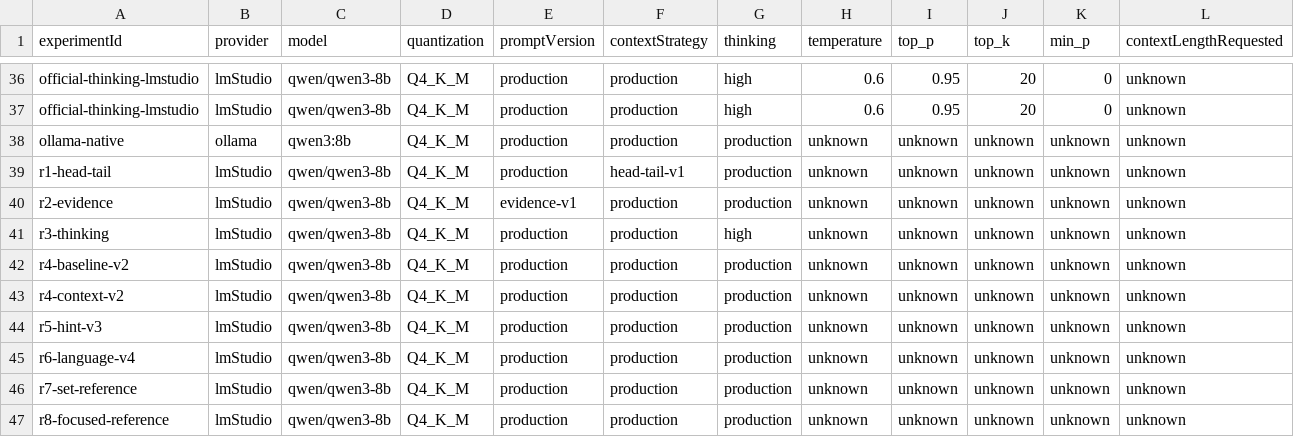
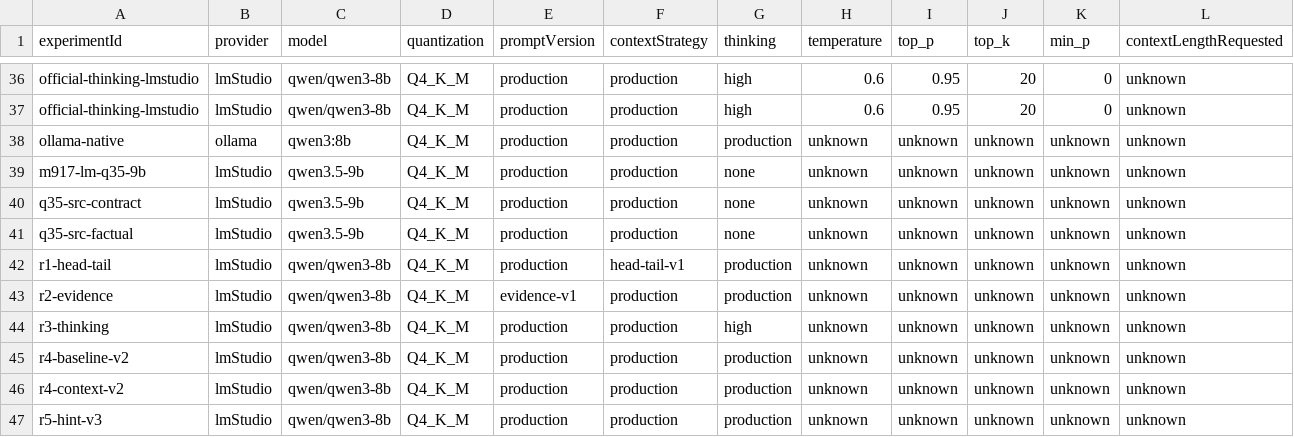
Before and after one commit to y4m4s/vol2-project, a TSV file: eval/results/experiments.tsv, drawn as a sheet; only a part is shown, gaps mark what is left out; the shorter side is filled out with more unchanged rows; rows hold the shown columns only; the diff names each change by its address in the sheet, - before the commit and + after, or states it on an @@ line.

Commit message:
feat(eval): Qwen3.5 9Bの本番ソース変更を比較評価する仕組みと結果を追加
- 本番プロンプトの2案を既存16ケースで比較し、計48ケース分の実測を保存
- 入力が変わったケースと変更対象外のケースを分離して集計
- 九軸評価・ブラインドA/B比較・速度・メモリ測定を記録
- 採用条件を満たさなかった2案の差分と棄却理由を保存
- 本体変更は戻し、新しい確認用8ケースを未実行のまま凍結

```diff
--- a/eval/results/experiments.tsv
+++ b/eval/results/experiments.tsv
+row 39: m917-lm-q35-9b | lmStudio | qwen3.5-9b | Q4_K_M | production | production | none | unknown | unknown | unknown | unknown | unknown
+row 40: q35-src-contract | lmStudio | qwen3.5-9b | Q4_K_M | production | production | none | unknown | unknown | unknown | unknown | unknown
+row 41: q35-src-factual | lmStudio | qwen3.5-9b | Q4_K_M | production | production | none | unknown | unknown | unknown | unknown | unknown
```
Also changed, not shown: 47 other files.
